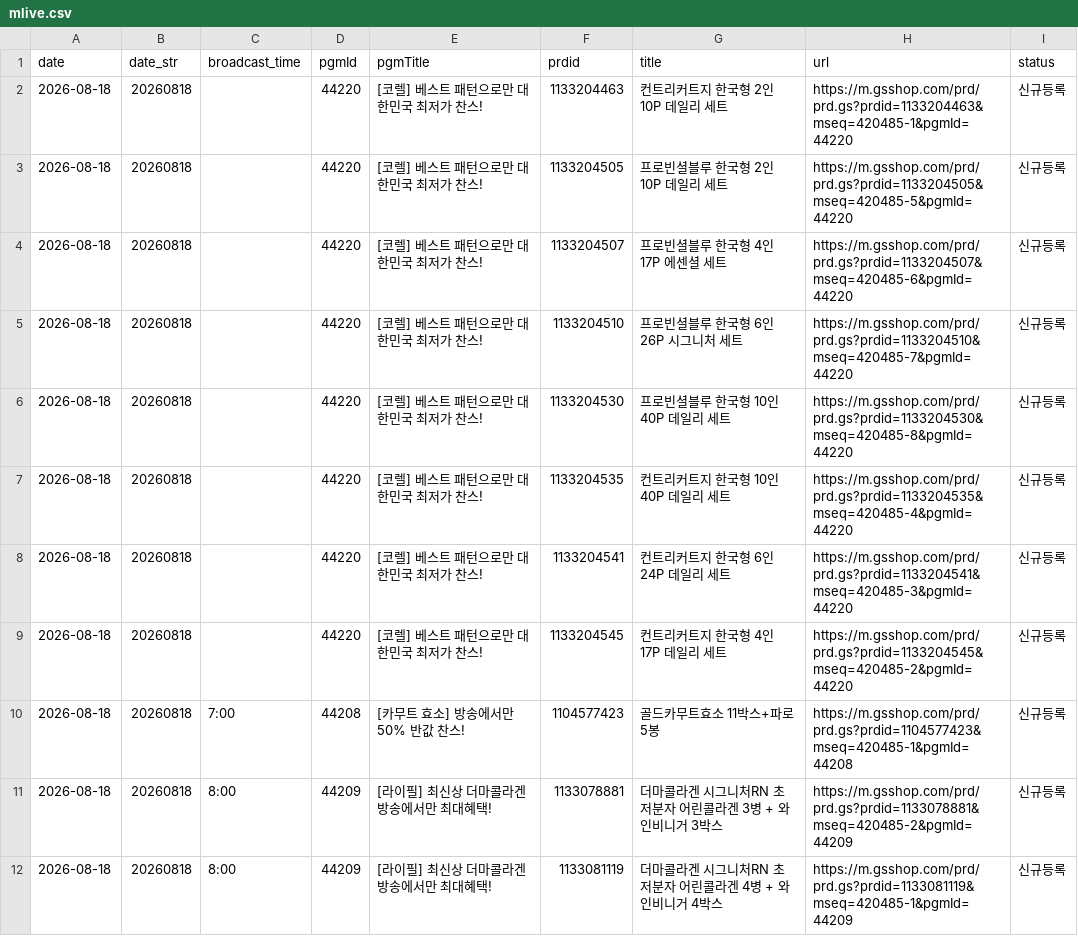
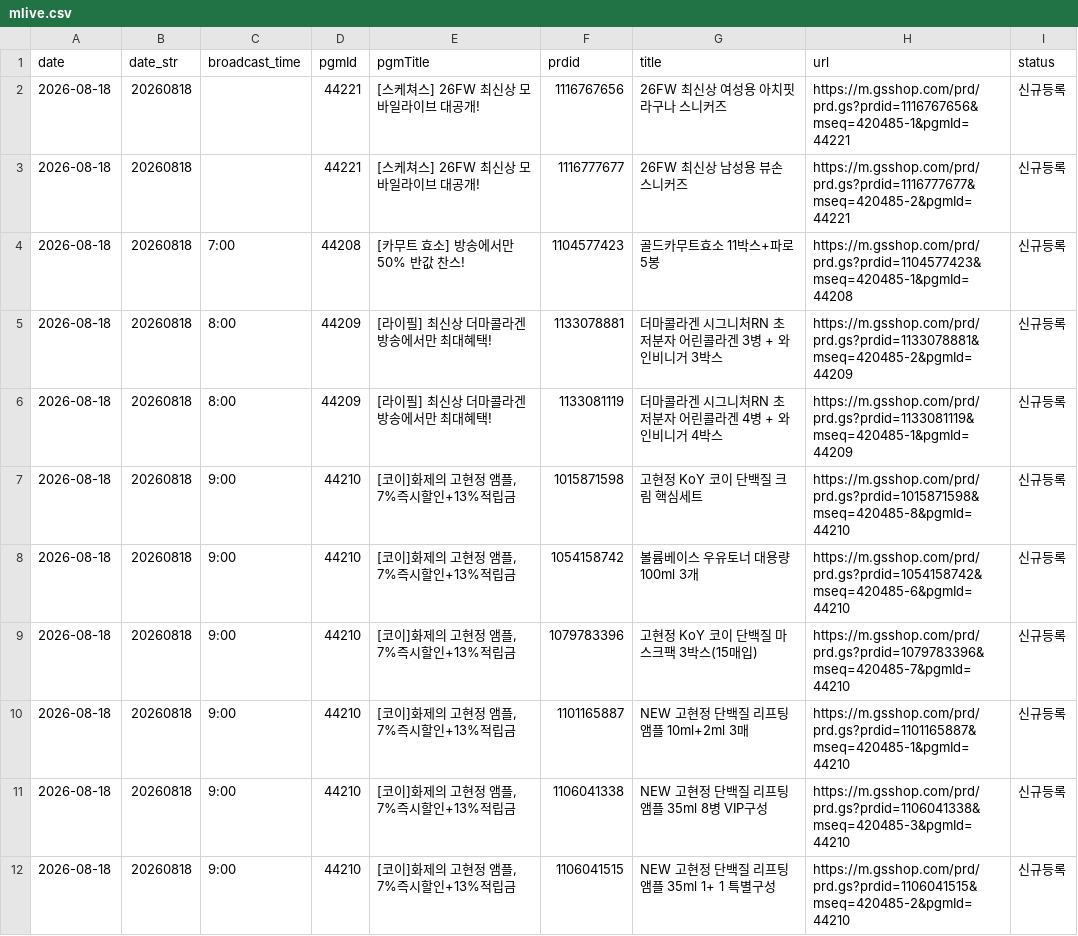
Before and after one commit to poodingcake-hue/GSMOBILE, a CSV file: web-app/public/data/mlive.csv, drawn as a sheet; only a part is shown; the shorter side is filled out with more unchanged rows; the diff covers the shown part only.

```diff
--- a/web-app/public/data/mlive.csv
+++ b/web-app/public/data/mlive.csv
@@ -1,10 +1,4 @@
 date,date_str,broadcast_time,pgmId,pgmTitle,prdid,title,url,status
-2026-08-18,20260818,,44220,[코렐] 베스트 패턴으로만 대한민국 최저가 찬스!,1133204463,컨트리커트지 한국형 2인 10P 데일리 세트,https://m.gsshop.com/prd/prd.gs?prdid=1133204463&mseq=420485-1&pgmId=44220,신규등록
-2026-08-18,20260818,,44220,[코렐] 베스트 패턴으로만 대한민국 최저가 찬스!,1133204505,프로빈셜블루 한국형 2인 10P 데일리 세트,https://m.gsshop.com/prd/prd.gs?prdid=1133204505&mseq=420485-5&pgmId=44220,신규등록
-2026-08-18,20260818,,44220,[코렐] 베스트 패턴으로만 대한민국 최저가 찬스!,1133204507,프로빈셜블루 한국형 4인 17P 에센셜 세트,https://m.gsshop.com/prd/prd.gs?prdid=1133204507&mseq=420485-6&pgmId=44220,신규등록
-2026-08-18,20260818,,44220,[코렐] 베스트 패턴으로만 대한민국 최저가 찬스!,1133204510,프로빈셜블루 한국형 6인 26P 시그니처 세트,https://m.gsshop.com/prd/prd.gs?prdid=1133204510&mseq=420485-7&pgmId=44220,신규등록
-2026-08-18,20260818,,44220,[코렐] 베스트 패턴으로만 대한민국 최저가 찬스!,1133204530,프로빈셜블루 한국형 10인 40P 데일리 세트,https://m.gsshop.com/prd/prd.gs?prdid=1133204530&mseq=420485-8&pgmId=44220,신규등록
-2026-08-18,20260818,,44220,[코렐] 베스트 패턴으로만 대한민국 최저가 찬스!,1133204535,컨트리커트지 한국형 10인 40P 데일리 세트,https://m.gsshop.com/prd/prd.gs?prdid=1133204535&mseq=420485-4&pgmId=44220,신규등록
-2026-08-18,20260818,,44220,[코렐] 베스트 패턴으로만 대한민국 최저가 찬스!,1133204541,컨트리커트지 한국형 6인 24P 데일리 세트,https://m.gsshop.com/prd/prd.gs?prdid=1133204541&mseq=420485-3&pgmId=44220,신규등록
-2026-08-18,20260818,,44220,[코렐] 베스트 패턴으로만 대한민국 최저가 찬스!,1133204545,컨트리커트지 한국형 4인 17P 데일리 세트,https://m.gsshop.com/prd/prd.gs?prdid=1133204545&mseq=420485-2&pgmId=44220,신규등록
+2026-08-18,20260818,,44221,[스케쳐스] 26FW 최신상 모바일라이브 대공개!,1116767656,26FW 최신상 여성용 아치핏 라구나 스니커즈,https://m.gsshop.com/prd/prd.gs?prdid=1116767656&mseq=420485-1&pgmId=44221,신규등록
+2026-08-18,20260818,,44221,[스케쳐스] 26FW 최신상 모바일라이브 대공개!,1116777677,26FW 최신상 남성용 뷰손 스니커즈,https://m.gsshop.com/prd/prd.gs?prdid=1116777677&mseq=420485-2&pgmId=44221,신규등록
 2026-08-18,20260818,7:00,44208,[카무트 효소] 방송에서만 50% 반값 찬스!,1104577423,골드카무트효소 11박스+파로 5봉,https://m.gsshop.com/prd/prd.gs?prdid=1104577423&mseq=420485-1&pgmId=44208,신규등록
```
Also changed, not shown: 6 added rows and 14 edited cells elsewhere in this file.
